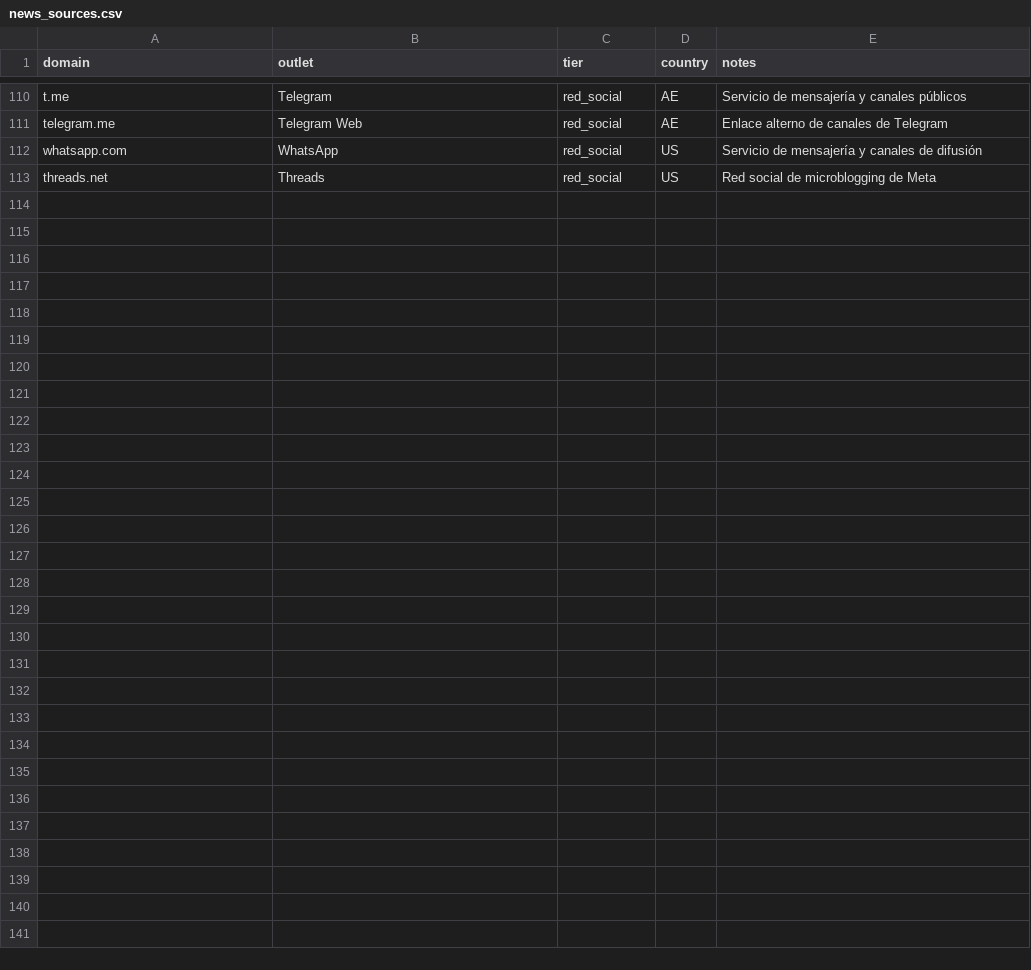
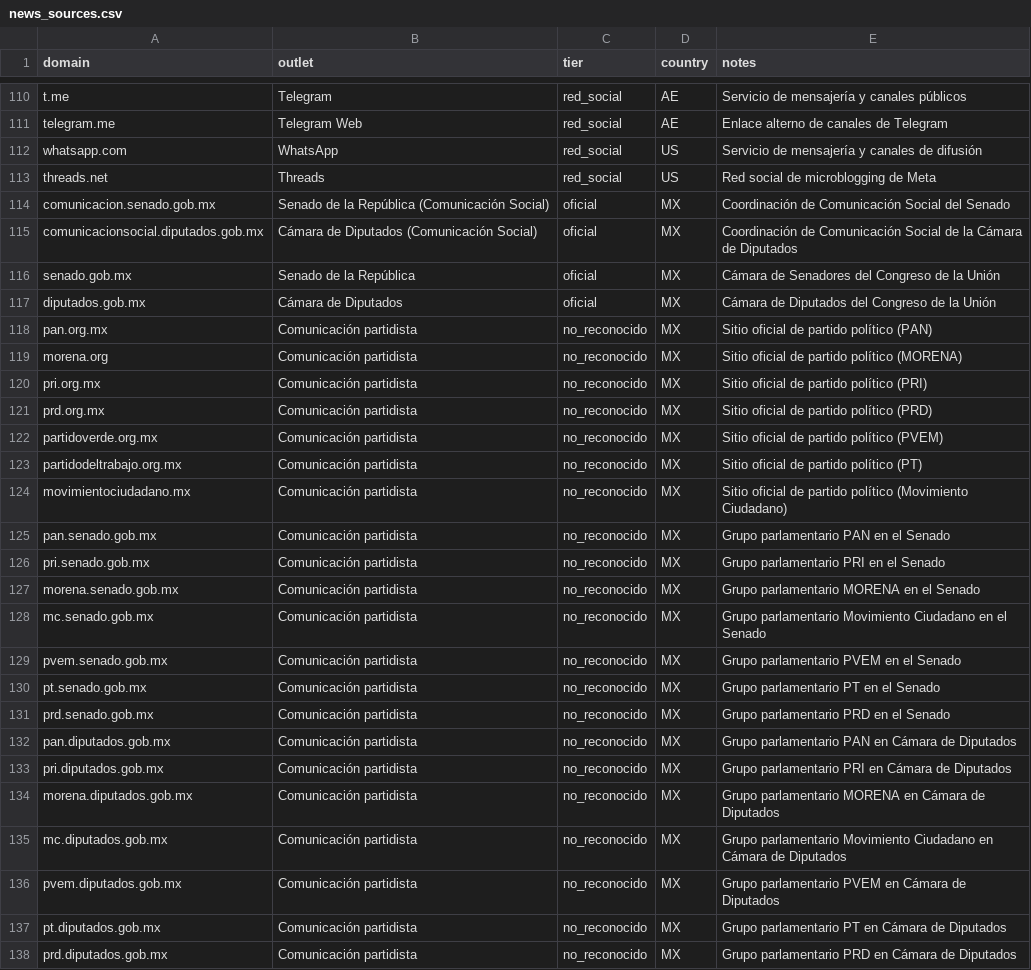
Before and after one commit to MrAres259/INE-Hackathon-OXENT, a CSV file: data/seed/news_sources.csv, drawn as a sheet; only a part is shown, gaps mark what is left out.

```diff
--- a/data/seed/news_sources.csv
+++ b/data/seed/news_sources.csv
@@ -113 +113,26 @@ whatsapp.com,WhatsApp,red_social,US,Servicio de mensajería y canales de difusi
 threads.net,Threads,red_social,US,Red social de microblogging de Meta
+comunicacion.senado.gob.mx,Senado de la República (Comunicación Social),oficial,MX,Coordinación de Comunicación Social del Senado
+comunicacionsocial.diputados.gob.mx,Cámara de Diputados (Comunicación Social),oficial,MX,Coordinación de Comunicación Social de la Cámara de Diputados
+senado.gob.mx,Senado de la República,oficial,MX,Cámara de Senadores del Congreso de la Unión
+diputados.gob.mx,Cámara de Diputados,oficial,MX,Cámara de Diputados del Congreso de la Unión
+pan.org.mx,Comunicación partidista,no_reconocido,MX,Sitio oficial de partido político (PAN)
+morena.org,Comunicación partidista,no_reconocido,MX,Sitio oficial de partido político (MORENA)
+pri.org.mx,Comunicación partidista,no_reconocido,MX,Sitio oficial de partido político (PRI)
+prd.org.mx,Comunicación partidista,no_reconocido,MX,Sitio oficial de partido político (PRD)
+partidoverde.org.mx,Comunicación partidista,no_reconocido,MX,Sitio oficial de partido político (PVEM)
+partidodeltrabajo.org.mx,Comunicación partidista,no_reconocido,MX,Sitio oficial de partido político (PT)
+movimientociudadano.mx,Comunicación partidista,no_reconocido,MX,Sitio oficial de partido político (Movimiento Ciudadano)
+pan.senado.gob.mx,Comunicación partidista,no_reconocido,MX,Grupo parlamentario PAN en el Senado
+pri.senado.gob.mx,Comunicación partidista,no_reconocido,MX,Grupo parlamentario PRI en el Senado
+morena.senado.gob.mx,Comunicación partidista,no_reconocido,MX,Grupo parlamentario MORENA en el Senado
+mc.senado.gob.mx,Comunicación partidista,no_reconocido,MX,Grupo parlamentario Movimiento Ciudadano en el Senado
+pvem.senado.gob.mx,Comunicación partidista,no_reconocido,MX,Grupo parlamentario PVEM en el Senado
+pt.senado.gob.mx,Comunicación partidista,no_reconocido,MX,Grupo parlamentario PT en el Senado
+prd.senado.gob.mx,Comunicación partidista,no_reconocido,MX,Grupo parlamentario PRD en el Senado
+pan.diputados.gob.mx,Comunicación partidista,no_reconocido,MX,Grupo parlamentario PAN en Cámara de Diputados
+pri.diputados.gob.mx,Comunicación partidista,no_reconocido,MX,Grupo parlamentario PRI en Cámara de Diputados
+morena.diputados.gob.mx,Comunicación partidista,no_reconocido,MX,Grupo parlamentario MORENA en Cámara de Diputados
+mc.diputados.gob.mx,Comunicación partidista,no_reconocido,MX,Grupo parlamentario Movimiento Ciudadano en Cámara de Diputados
+pvem.diputados.gob.mx,Comunicación partidista,no_reconocido,MX,Grupo parlamentario PVEM en Cámara de Diputados
+pt.diputados.gob.mx,Comunicación partidista,no_reconocido,MX,Grupo parlamentario PT en Cámara de Diputados
+prd.diputados.gob.mx,Comunicación partidista,no_reconocido,MX,Grupo parlamentario PRD en Cámara de Diputados
```
Also changed, not shown: 9 other files.
